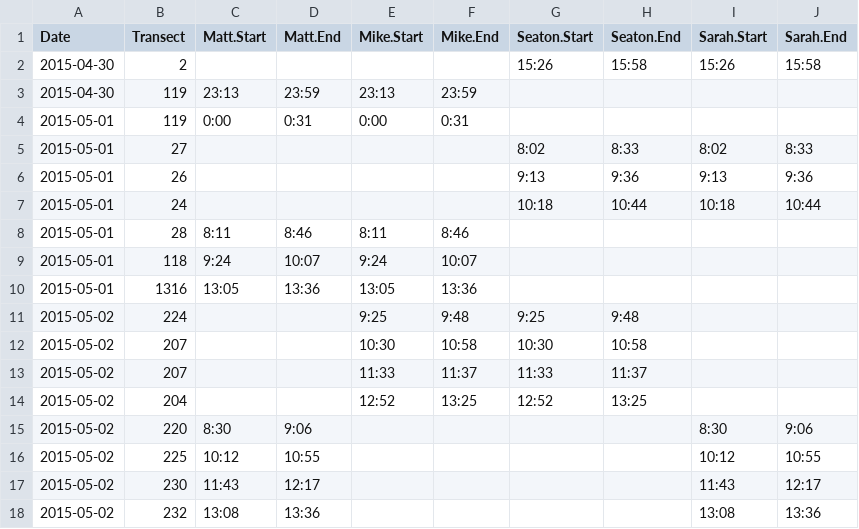
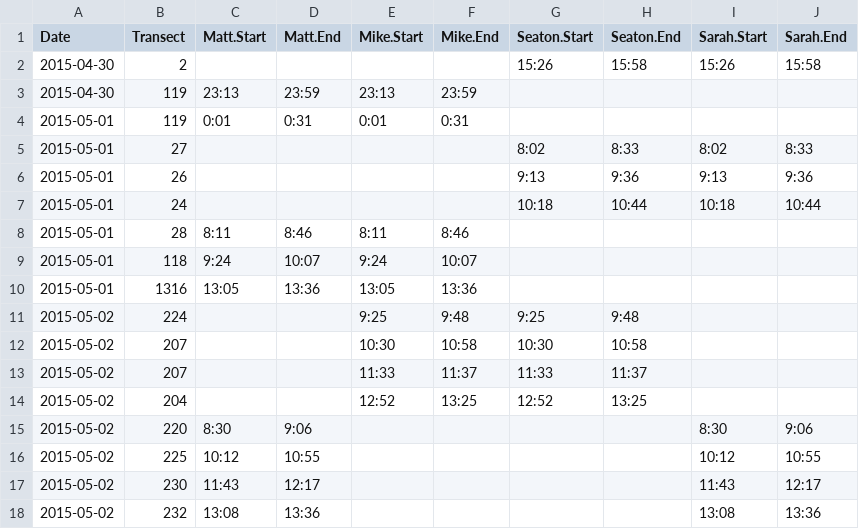
Before and after one commit to grinnellm/BubbleTime, a CSV file: data-raw/dives.csv, drawn as a sheet.

Commit message:
First dive starts at 00:01 instead of 00:00

```diff
--- a/data-raw/dives.csv
+++ b/data-raw/dives.csv
@@ -3,3 +3,3 @@ Date,Transect,Matt.Start,Matt.End,Mike.Start,Mike.End,Seaton.Start,Seaton.End,Sa
 2015-04-30,119,23:13,23:59,23:13,23:59,,,,
-2015-05-01,119,0:00,0:31,0:00,0:31,,,,
+2015-05-01,119,0:01,0:31,0:01,0:31,,,,
 2015-05-01,27,,,,,8:02,8:33,8:02,8:33
```
Also changed, not shown: inst/extdata/dives.csv, 2 other files.
